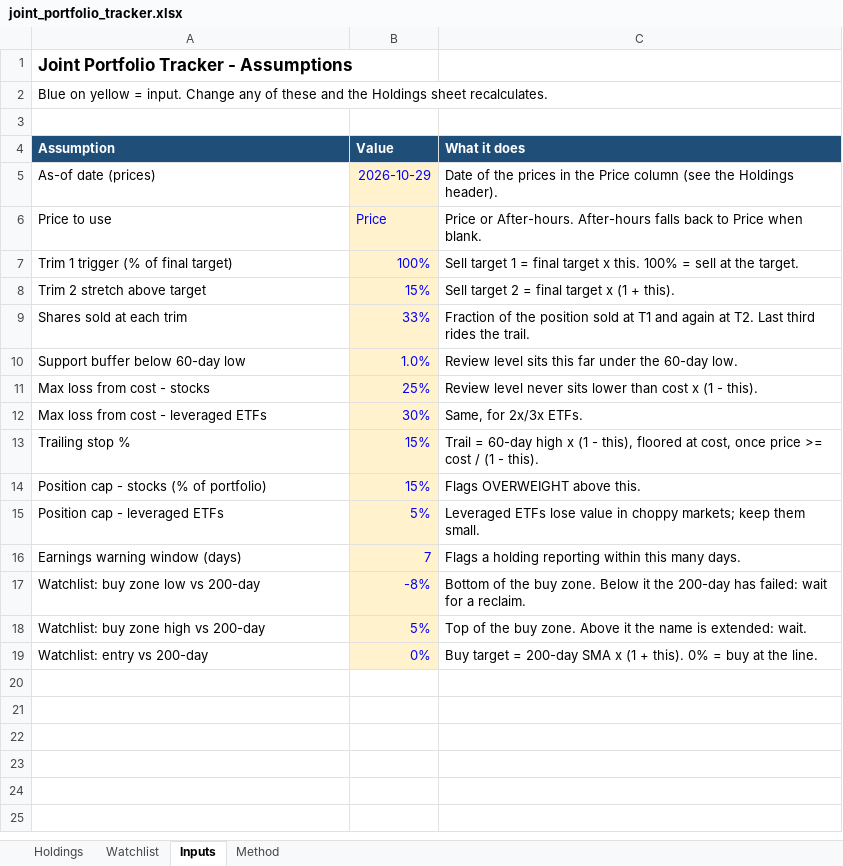
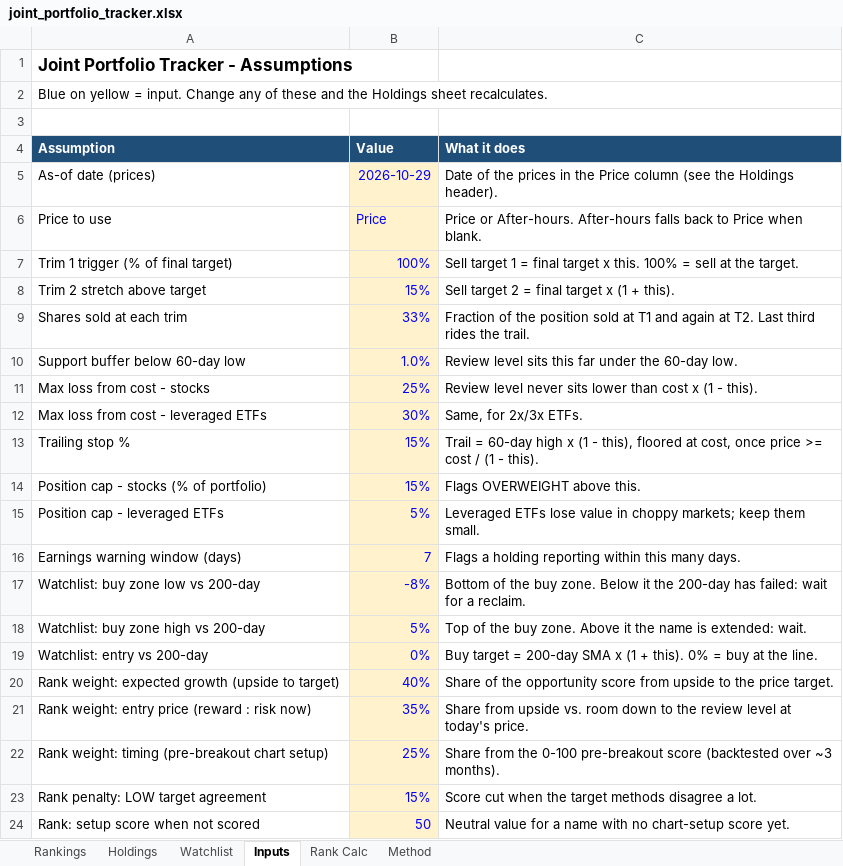
Before and after one commit to Bart-AIG/stock-autopilot, an Excel workbook: joint_portfolio_tracker.xlsx, sheet Inputs, drawn as a sheet; values as stored, in another font and other column widths than the file's, no borders; the diff names each change by its address in the sheet, - before the commit and + after, or states it on an @@ line.

```diff
--- a/joint_portfolio_tracker.xlsx (sheet Inputs)
+++ b/joint_portfolio_tracker.xlsx (sheet Inputs)
+sheet tab: Rankings
+sheet tab: Rank Calc
+row 20: Rank weight: expected growth (upside to target) | 40% | Share of the opportunity score from upside to the price target.
+row 21: Rank weight: entry price (reward : risk now) | 35% | Share from upside vs. room down to the review level at today's price.
+row 22: Rank weight: timing (pre-breakout chart setup) | 25% | Share from the 0-100 pre-breakout score (backtested over ~3 months).
+row 23: Rank penalty: LOW target agreement | 15% | Score cut when the target methods disagree a lot.
+row 24: Rank: setup score when not scored | 50 | Neutral value for a name with no chart-setup score yet.
```
Also changed, not shown: sheet Watchlist, sheet Holdings, sheet Method, 4 other files.
